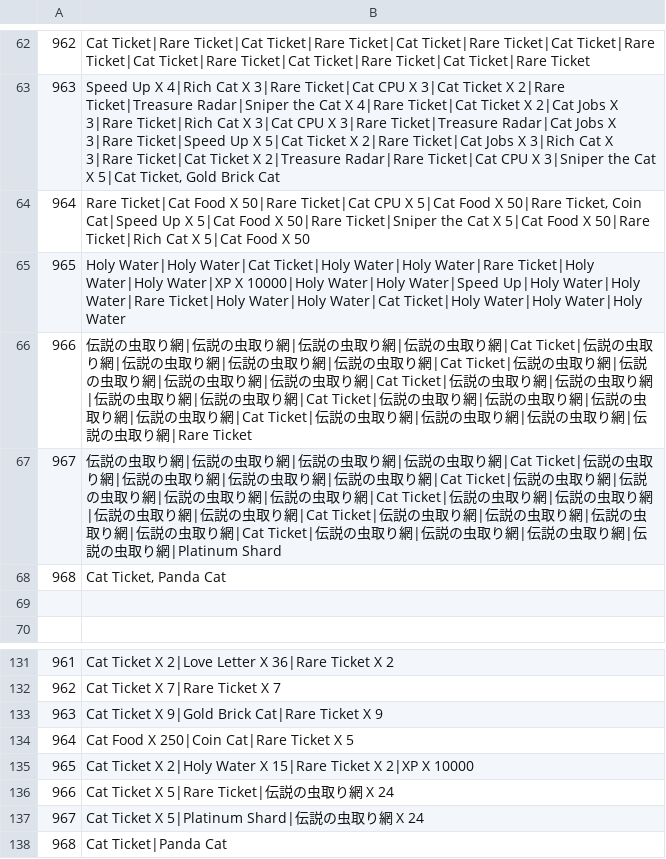
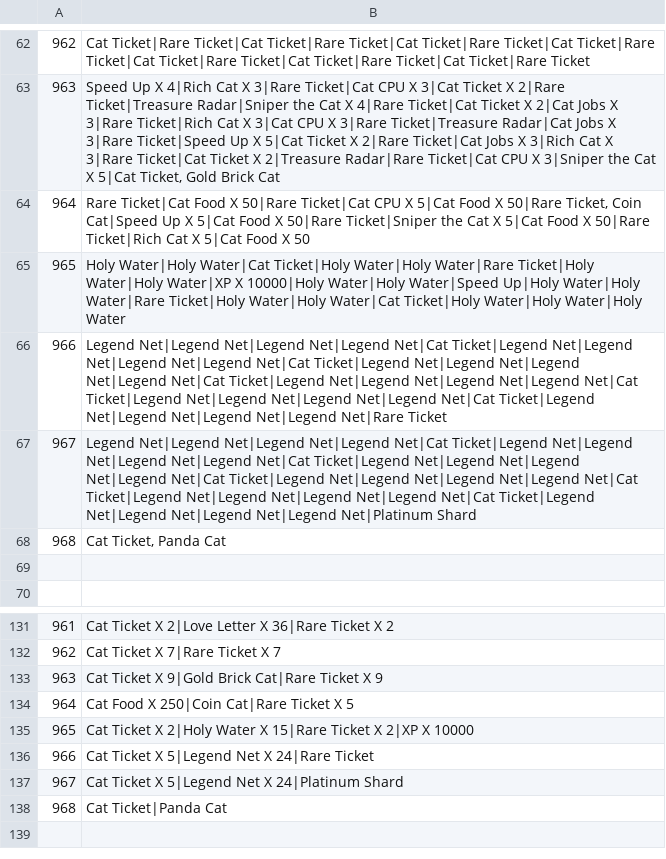
Before and after one commit to hoopandango/BC_Extractor, a TSV file: reusables/stamps.tsv, drawn as a sheet; only a part is shown, gaps mark what is left out.

Commit message:
updated data to bcen 11.7

```diff
--- a/reusables/stamps.tsv
+++ b/reusables/stamps.tsv
@@ -65,4 +65,4 @@
 965	Holy Water|Holy Water|Cat Ticket|Holy Water|Holy Water|Rare Ticket|Holy Water|Holy Water|XP X 10000|Holy Water|Holy Water|Speed Up|Holy Water|Holy Water|Rare Ticket|Holy Water|Holy Water|Cat Ticket|Holy Water|Holy Water|Holy Water
-966	伝説の虫取り網|伝説の虫取り網|伝説の虫取り網|伝説の虫取り網|Cat Ticket|伝説の虫取り網|伝説の虫取り網|伝説の虫取り網|伝説の虫取り網|Cat Ticket|伝説の虫取り網|伝説の虫取り網|伝説の虫取り網|伝説の虫取り網|Cat Ticket|伝説の虫取り網|伝説の虫取り網|伝説の虫取り網|伝説の虫取り網|Cat Ticket|伝説の虫取り網|伝説の虫取り網|伝説の虫取り網|伝説の虫取り網|Cat Ticket|伝説の虫取り網|伝説の虫取り網|伝説の虫取り網|伝説の虫取り網|Rare Ticket
-967	伝説の虫取り網|伝説の虫取り網|伝説の虫取り網|伝説の虫取り網|Cat Ticket|伝説の虫取り網|伝説の虫取り網|伝説の虫取り網|伝説の虫取り網|Cat Ticket|伝説の虫取り網|伝説の虫取り網|伝説の虫取り網|伝説の虫取り網|Cat Ticket|伝説の虫取り網|伝説の虫取り網|伝説の虫取り網|伝説の虫取り網|Cat Ticket|伝説の虫取り網|伝説の虫取り網|伝説の虫取り網|伝説の虫取り網|Cat Ticket|伝説の虫取り網|伝説の虫取り網|伝説の虫取り網|伝説の虫取り網|Platinum Shard
+966	Legend Net|Legend Net|Legend Net|Legend Net|Cat Ticket|Legend Net|Legend Net|Legend Net|Legend Net|Cat Ticket|Legend Net|Legend Net|Legend Net|Legend Net|Cat Ticket|Legend Net|Legend Net|Legend Net|Legend Net|Cat Ticket|Legend Net|Legend Net|Legend Net|Legend Net|Cat Ticket|Legend Net|Legend Net|Legend Net|Legend Net|Rare Ticket
+967	Legend Net|Legend Net|Legend Net|Legend Net|Cat Ticket|Legend Net|Legend Net|Legend Net|Legend Net|Cat Ticket|Legend Net|Legend Net|Legend Net|Legend Net|Cat Ticket|Legend Net|Legend Net|Legend Net|Legend Net|Cat Ticket|Legend Net|Legend Net|Legend Net|Legend Net|Cat Ticket|Legend Net|Legend Net|Legend Net|Legend Net|Platinum Shard
 968	Cat Ticket, Panda Cat
@@ -135,4 +135,4 @@
 965	Cat Ticket X 2|Holy Water X 15|Rare Ticket X 2|XP X 10000
-966	Cat Ticket X 5|Rare Ticket|伝説の虫取り網 X 24
-967	Cat Ticket X 5|Platinum Shard|伝説の虫取り網 X 24
+966	Cat Ticket X 5|Legend Net X 24|Rare Ticket
+967	Cat Ticket X 5|Legend Net X 24|Platinum Shard
 968	Cat Ticket|Panda Cat
```
Also changed, not shown: reusables/combos.tsv, reusables/descriptions.tsv, 11 other files.
